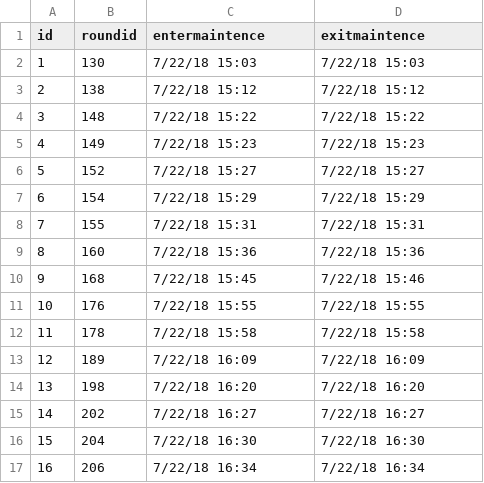
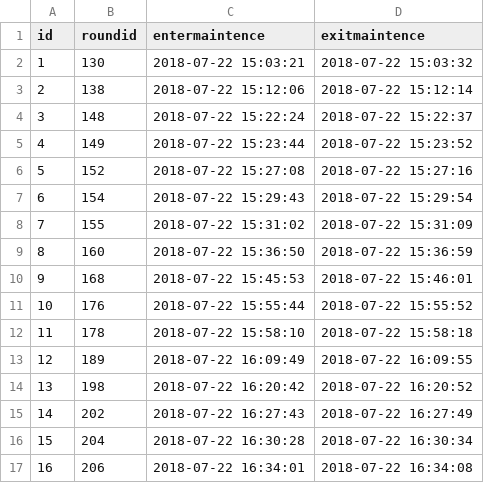
Before and after one commit to miaoever/IOT, a CSV file: data/exp3/new/ws_orderinfo_carinfo.csv, drawn as a sheet; only a part is shown; the diff covers the shown part only.

Commit message:
MOD: modify date format in carinfo.csv

```diff
--- a/data/exp3/new/ws_orderinfo_carinfo.csv
+++ b/data/exp3/new/ws_orderinfo_carinfo.csv
@@ -1,17 +1,17 @@
 id,roundid,entermaintence,exitmaintence
-1,130,7/22/18 15:03,7/22/18 15:03
-2,138,7/22/18 15:12,7/22/18 15:12
-3,148,7/22/18 15:22,7/22/18 15:22
-4,149,7/22/18 15:23,7/22/18 15:23
-5,152,7/22/18 15:27,7/22/18 15:27
-6,154,7/22/18 15:29,7/22/18 15:29
-7,155,7/22/18 15:31,7/22/18 15:31
-8,160,7/22/18 15:36,7/22/18 15:36
-9,168,7/22/18 15:45,7/22/18 15:46
-10,176,7/22/18 15:55,7/22/18 15:55
-11,178,7/22/18 15:58,7/22/18 15:58
-12,189,7/22/18 16:09,7/22/18 16:09
-13,198,7/22/18 16:20,7/22/18 16:20
-14,202,7/22/18 16:27,7/22/18 16:27
-15,204,7/22/18 16:30,7/22/18 16:30
-16,206,7/22/18 16:34,7/22/18 16:34
+1,130,2018-07-22 15:03:21,2018-07-22 15:03:32
+2,138,2018-07-22 15:12:06,2018-07-22 15:12:14
+3,148,2018-07-22 15:22:24,2018-07-22 15:22:37
+4,149,2018-07-22 15:23:44,2018-07-22 15:23:52
+5,152,2018-07-22 15:27:08,2018-07-22 15:27:16
+6,154,2018-07-22 15:29:43,2018-07-22 15:29:54
+7,155,2018-07-22 15:31:02,2018-07-22 15:31:09
+8,160,2018-07-22 15:36:50,2018-07-22 15:36:59
+9,168,2018-07-22 15:45:53,2018-07-22 15:46:01
+10,176,2018-07-22 15:55:44,2018-07-22 15:55:52
+11,178,2018-07-22 15:58:10,2018-07-22 15:58:18
+12,189,2018-07-22 16:09:49,2018-07-22 16:09:55
+13,198,2018-07-22 16:20:42,2018-07-22 16:20:52
+14,202,2018-07-22 16:27:43,2018-07-22 16:27:49
+15,204,2018-07-22 16:30:28,2018-07-22 16:30:34
+16,206,2018-07-22 16:34:01,2018-07-22 16:34:08
```
Also changed, not shown: 34 edited cells elsewhere in this file.
